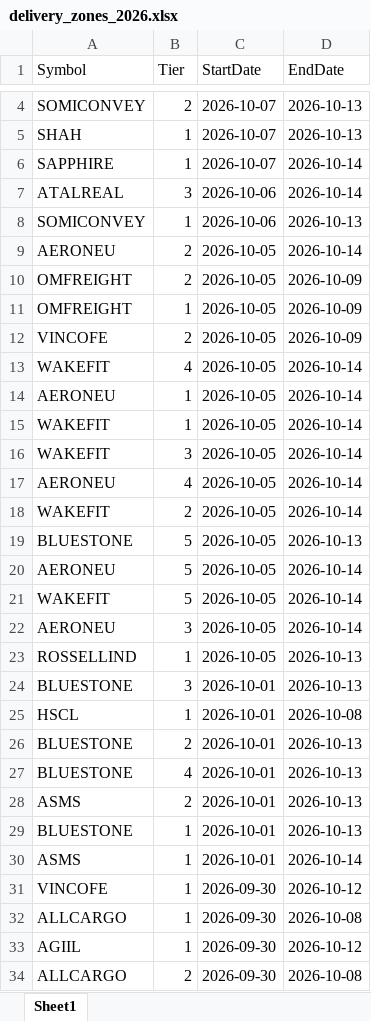
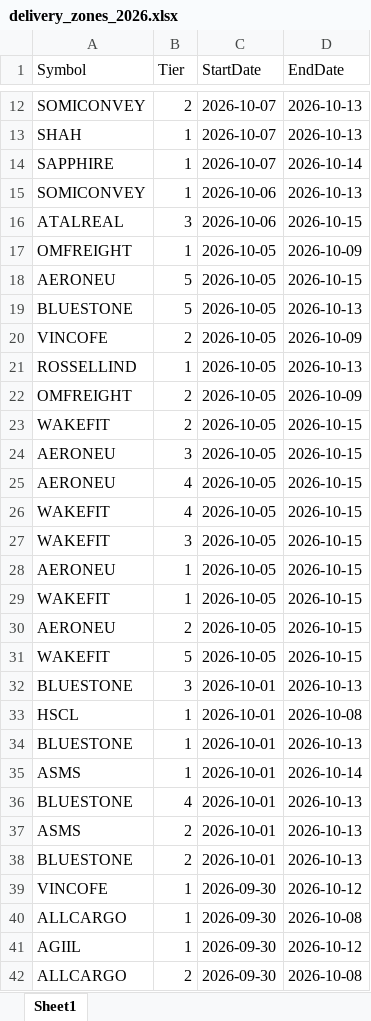
Before and after one commit to drimtiyazkhan/project-shadow, an Excel workbook: data/delivery_zones_2026.xlsx, sheet Sheet1, drawn as a sheet; only a part is shown, gaps mark what is left out; values as stored, in another font and other column widths than the file's, no borders; removed rows and columns are numbered as before the commit, all else as after; the diff covers the shown part only; the diff names each change by its address in the sheet, - before the commit and + after, or states it on an @@ line.

```diff
--- a/data/delivery_zones_2026.xlsx (sheet Sheet1)
+++ b/data/delivery_zones_2026.xlsx (sheet Sheet1)
-row 7: ATALREAL | 3 | 2026-10-06 | 2026-10-14
+row 16: ATALREAL | 3 | 2026-10-06 | 2026-10-15
@@ row 11 moved to row 17: OMFREIGHT @@
-B18 (Tier): 2
+B18 (Tier): 5
-D18 (EndDate): 2026-10-14
+D18 (EndDate): 2026-10-15
@@ row 12 moved to row 20: VINCOFE @@
@@ row 23 moved to row 21: ROSSELLIND @@
-B23 (Tier): 4
+B23 (Tier): 2
-D23:D24 (EndDate): 2026-10-14
+D23:D24 (EndDate): 2026-10-15
-B24 (Tier): 1
+B24 (Tier): 3
+row 25: AERONEU | 4 | 2026-10-05 | 2026-10-15
-B26 (Tier): 1
+B26 (Tier): 4
-D26:D29 (EndDate): 2026-10-14
+D26:D29 (EndDate): 2026-10-15
-B28 (Tier): 4
+B28 (Tier): 1
-B29 (Tier): 2
+B29 (Tier): 1
-B30 (Tier): 5
+B30 (Tier): 2
-D30:D31 (EndDate): 2026-10-14
+D30:D31 (EndDate): 2026-10-15
-row 22: AERONEU | 3 | 2026-10-05 | 2026-10-14
@@ row 29 moved to row 34: BLUESTONE @@
@@ row 30 moved to row 35: ASMS @@
@@ row 26 moved to row 38: BLUESTONE @@
```
Also changed, not shown: 14 added rows, 3 removed rows, 733 moved rows and 2 edited cells elsewhere in this sheet, 1 other file.
